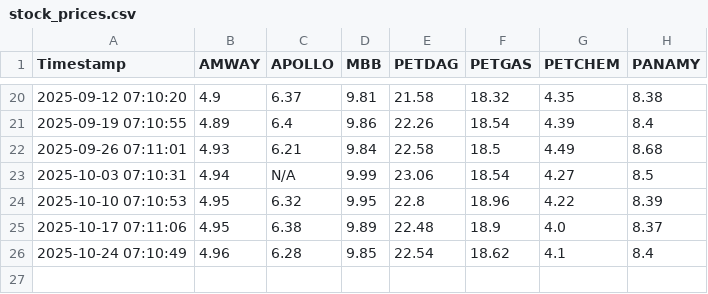
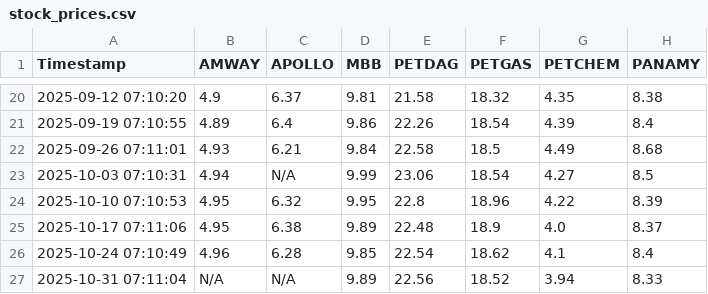
Before and after one commit to hkean/stock-crawler, a CSV file: stock_prices.csv, drawn as a sheet; only a part is shown, gaps mark what is left out.

```diff
--- a/stock_prices.csv
+++ b/stock_prices.csv
@@ -26 +26,2 @@ Timestamp,AMWAY,APOLLO,MBB,PETDAG,PETGAS,PETCHEM,PANAMY
 2025-10-24 07:10:49,4.96,6.28,9.85,22.54,18.62,4.1,8.4
+2025-10-31 07:11:04,N/A,N/A,9.89,22.56,18.52,3.94,8.33
```
